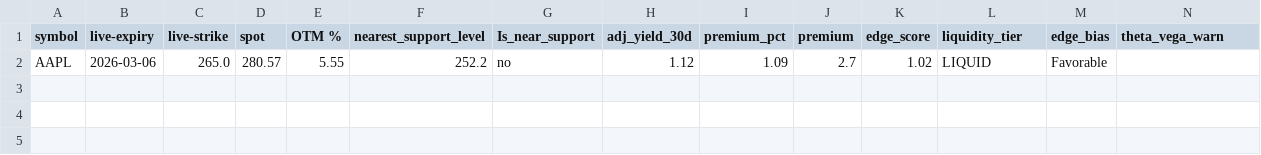
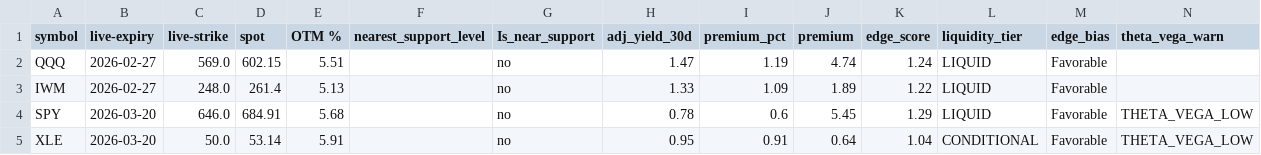
Before and after one commit to mingchen112001-crypto/csv-dashboard, a CSV file: data/final_candidates.csv, drawn as a sheet; only a part is shown; removed rows and columns are numbered as before the commit, all else as after; rows hold the shown columns only; the diff names each change by its address in the sheet, - before the commit and + after, or states it on an @@ line.

```diff
--- a/data/final_candidates.csv
+++ b/data/final_candidates.csv
-row 2: AAPL | 2026-03-06 | 265.0 | 280.57 | 5.55 | 252.2 | no | 1.12 | 1.09 | 2.7 | 1.02 | LIQUID | Favorable
+row 2: QQQ | 2026-02-27 | 569.0 | 602.15 | 5.51 |  | no | 1.47 | 1.19 | 4.74 | 1.24 | LIQUID | Favorable
+row 3: IWM | 2026-02-27 | 248.0 | 261.4 | 5.13 |  | no | 1.33 | 1.09 | 1.89 | 1.22 | LIQUID | Favorable
+row 4: SPY | 2026-03-20 | 646.0 | 684.91 | 5.68 |  | no | 0.78 | 0.6 | 5.45 | 1.29 | LIQUID | Favorable | THETA_VEGA_LOW
+row 5: XLE | 2026-03-20 | 50.0 | 53.14 | 5.91 |  | no | 0.95 | 0.91 | 0.64 | 1.04 | CONDITIONAL | Favorable | THETA_VEGA_LOW
```
Also changed, not shown: data/open_csp.csv, data/roll_recommendations.csv.
